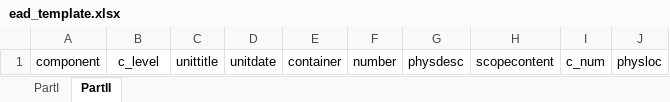
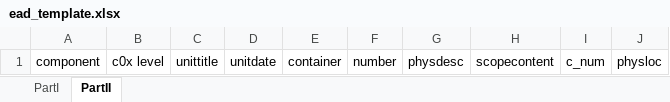
Before and after one commit to twl8n/uva_ss2ead, an Excel workbook: public/ead_template.xlsx, sheet PartII, drawn as a sheet; values as stored, in another font and other column widths than the file's, no borders; the diff names each change by its address in the sheet, - before the commit and + after, or states it on an @@ line.

```diff
--- a/public/ead_template.xlsx (sheet PartII)
+++ b/public/ead_template.xlsx (sheet PartII)
-B1: c_level
+B1: c0x level
```
Also changed, not shown: sheet PartI, 3 other files.
